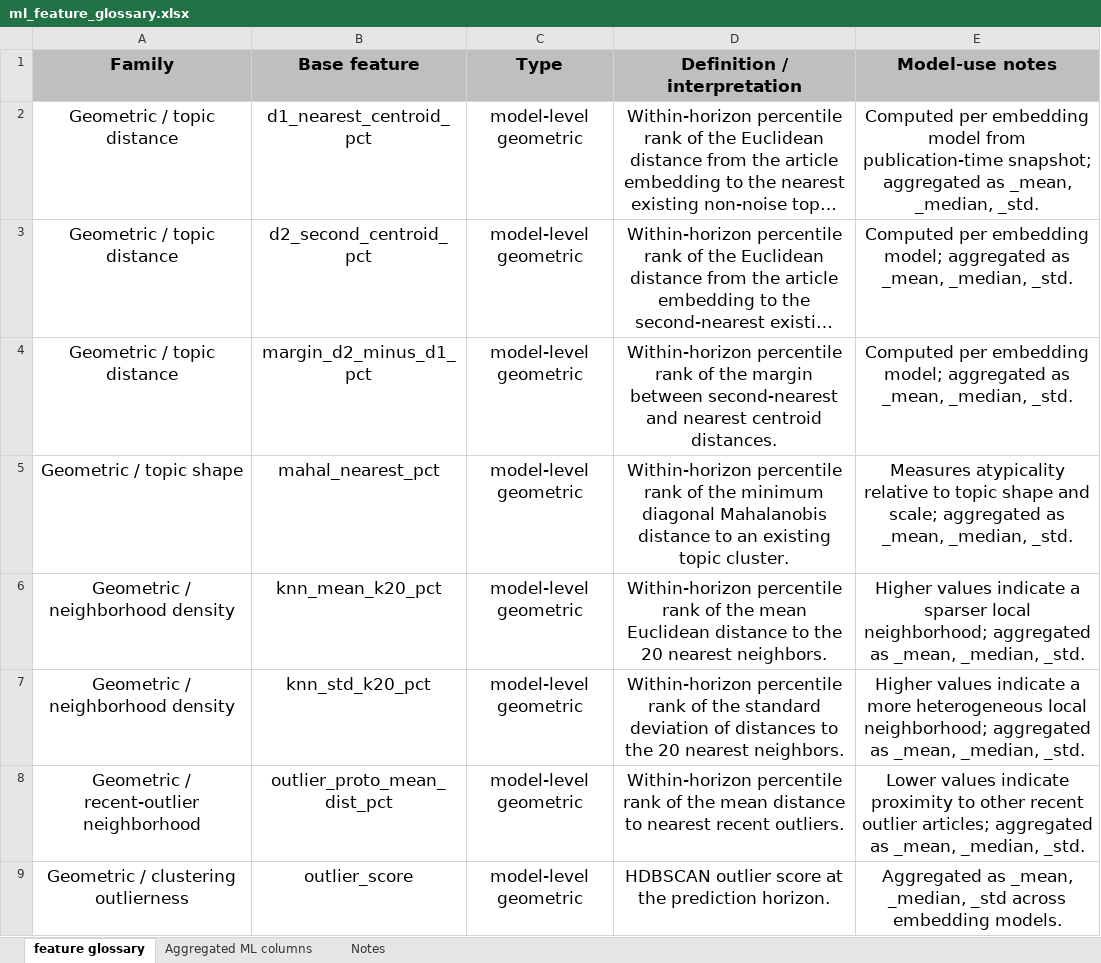
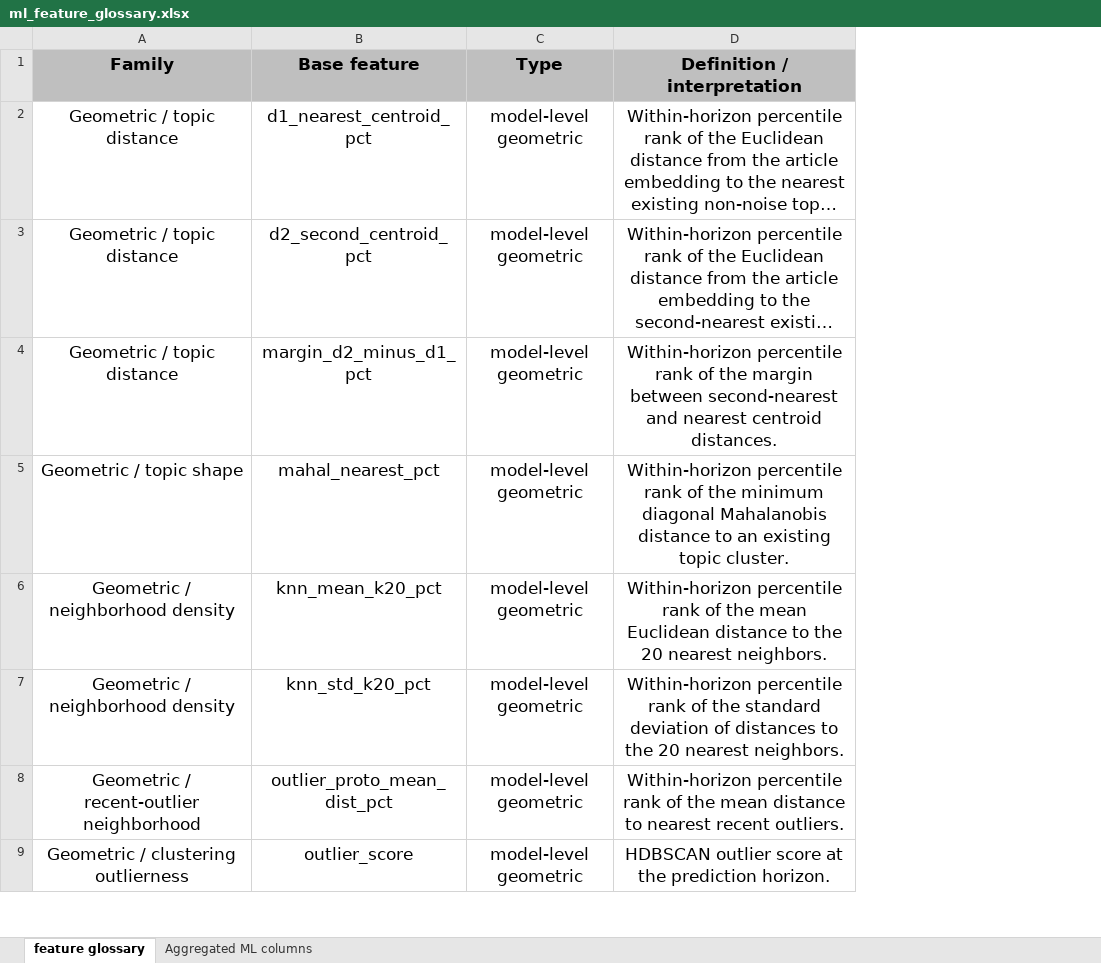
Before and after one commit to evangeliazve/aacl-public, an Excel workbook: APPENDIX/ml_feature_glossary.xlsx, sheet feature glossary, drawn as a sheet; only a part is shown; long unchanged cells end in …; values as stored, in another font and other column widths than the file's, no borders; table styles not drawn; the diff names each change by its address in the sheet, - before the commit and + after, or states it on an @@ line.

```diff
--- a/APPENDIX/ml_feature_glossary.xlsx (sheet feature glossary)
+++ b/APPENDIX/ml_feature_glossary.xlsx (sheet feature glossary)
-sheet tab: Notes
-column E (Model-use notes), rows 2-9: Computed per embedding model from publication-time snapshot; aggregated as _mean, _median, _std. | Computed per embedding model; aggregated as _mean, _median, _std. | Computed per embedding model; aggregated as _mean, _median, _std. | Measures atypicality relative to topic shape and scale; aggregated as _mean, _median, _std. | Higher values indicate a sparser local neighborhood; aggregated as _mean, _median, _std. | Higher values indicate a more heterogeneous local neighborhood; aggregated as _mean, _median, _std. | Lower values indicate proximity to other recent outlier articles; aggregated as _mean, _median, _std. | Aggregated as _mean, _median, _std across embedding models.
```
Also changed, not shown: sheet Aggregated ML columns.
